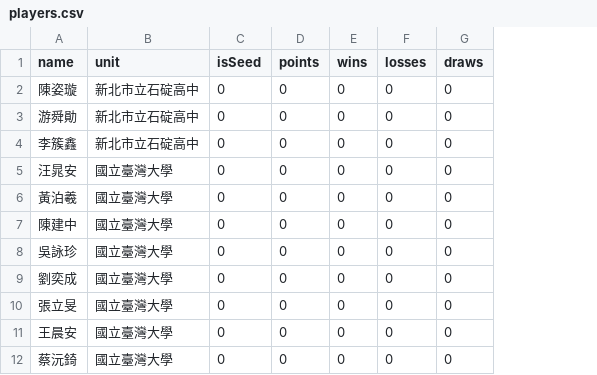
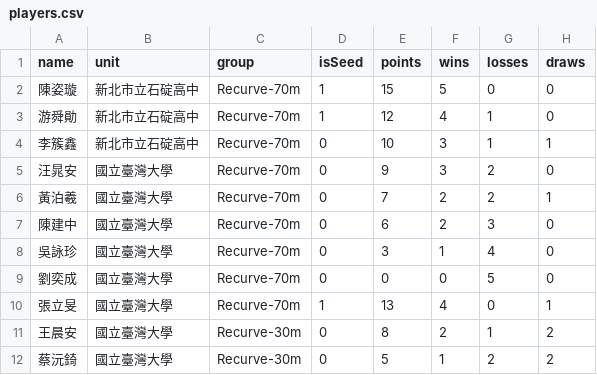
Before and after one commit to 687887s/archery_race, a CSV file: data/players.csv, drawn as a sheet; only a part is shown; addresses are those after the commit; the diff covers the shown part only; the diff names each change by its address in the sheet, - before the commit and + after, or states it on an @@ line.

Commit message:
Expand competition structure to support Individual/Team and Multiple Groups

```diff
--- a/data/players.csv
+++ b/data/players.csv
+column C (group), rows 2-12: Recurve-70m | Recurve-70m | Recurve-70m | Recurve-70m | Recurve-70m | Recurve-70m | Recurve-70m | Recurve-70m | Recurve-70m | Recurve-30m | Recurve-30m
-D2:D3 (isSeed): 0
+D2:D3 (isSeed): 1
-E2 (points): 0
+E2 (points): 15
-F2 (wins): 0
+F2 (wins): 5
-E3 (points): 0
+E3 (points): 12
-F3 (wins): 0
+F3 (wins): 4
-G3:G4 (losses): 0
+G3:G4 (losses): 1
-E4 (points): 0
+E4 (points): 10
-F4:F5 (wins): 0
+F4:F5 (wins): 3
-H4 (draws): 0
+H4 (draws): 1
-E5 (points): 0
+E5 (points): 9
-G5:G6 (losses): 0
+G5:G6 (losses): 2
-E6 (points): 0
+E6 (points): 7
-F6:F7 (wins): 0
+F6:F7 (wins): 2
-H6 (draws): 0
+H6 (draws): 1
-E7 (points): 0
+E7 (points): 6
-G7 (losses): 0
+G7 (losses): 3
-E8 (points): 0
+E8 (points): 3
-F8 (wins): 0
+F8 (wins): 1
-G8 (losses): 0
+G8 (losses): 4
-G9 (losses): 0
+G9 (losses): 5
-D10 (isSeed): 0
+D10 (isSeed): 1
-E10 (points): 0
+E10 (points): 13
-F10 (wins): 0
+F10 (wins): 4
-H10 (draws): 0
+H10 (draws): 1
-E11 (points): 0
+E11 (points): 8
-F11 (wins): 0
+F11 (wins): 2
-G11 (losses): 0
+G11 (losses): 1
-H11:H12 (draws): 0
+H11:H12 (draws): 2
-E12 (points): 0
+E12 (points): 5
-F12 (wins): 0
+F12 (wins): 1
-G12 (losses): 0
+G12 (losses): 2
```
Also changed, not shown: 4 added rows and 17 edited cells elsewhere in this file, data/matches.csv, 5 other files.
